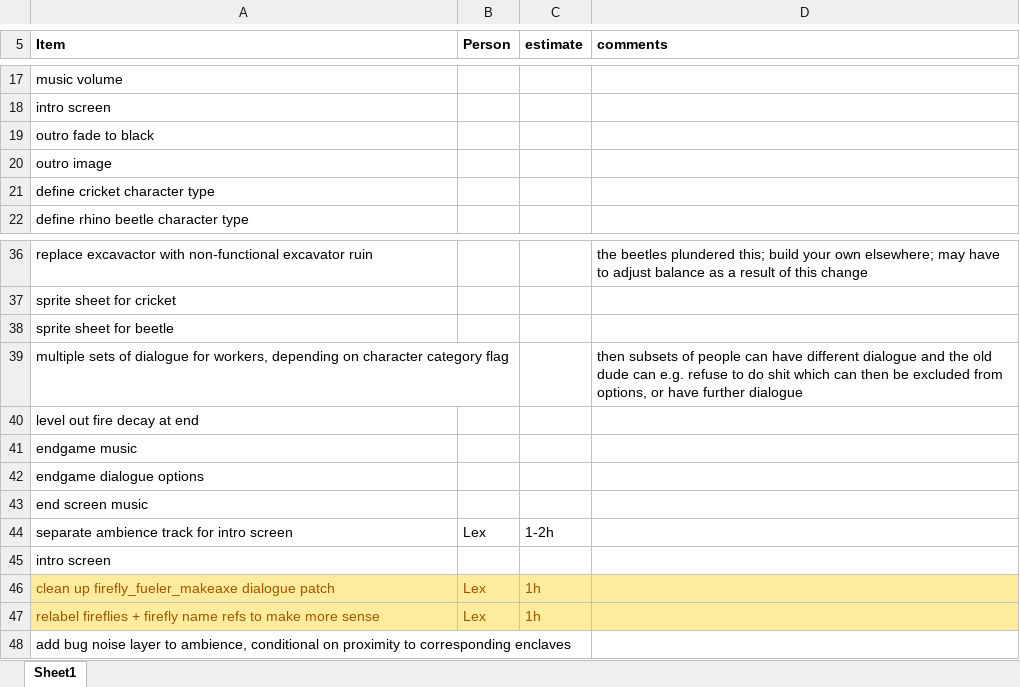
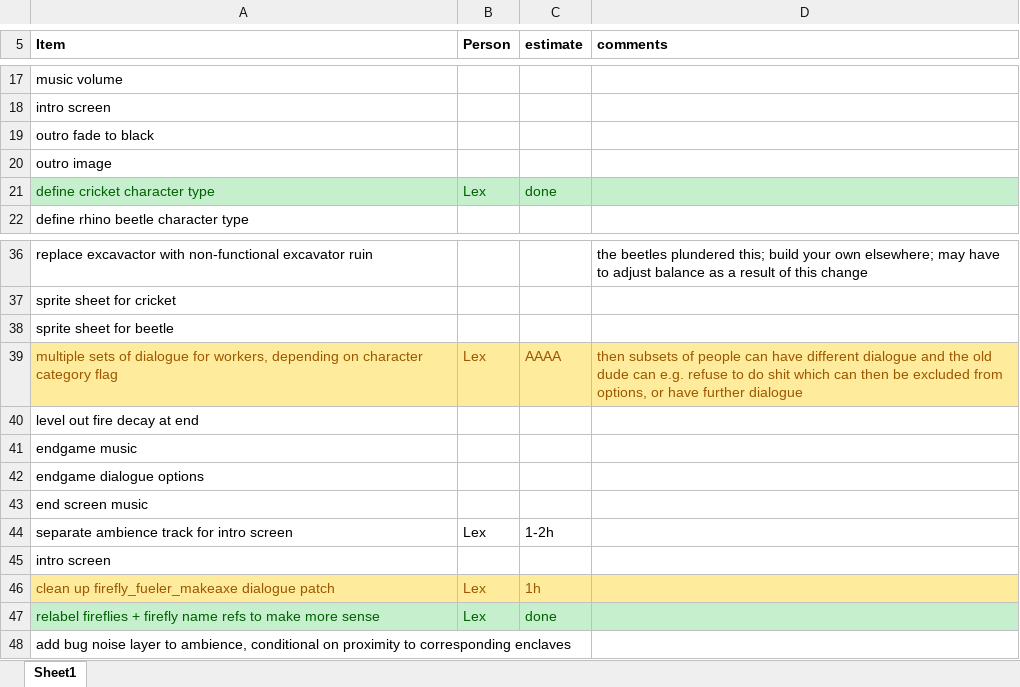
Before and after one commit to NeptunianAxolotl/LD50, an Excel workbook: _docs/LD50 task list.xlsx, sheet Sheet1, drawn as a sheet; only a part is shown, gaps mark what is left out; values as stored, in another font and other column widths than the file's, no borders; the diff names each change by its address in the sheet, - before the commit and + after, or states it on an @@ line.

```diff
--- a/_docs/LD50 task list.xlsx (sheet Sheet1)
+++ b/_docs/LD50 task list.xlsx (sheet Sheet1)
-A21:D21 fill: none
+A21:D21 fill: #C6EFCE
-A21 text colour: black
+A21 text colour: #006100
-B21 (Person): (empty)
+B21 (Person): Lex
-C21 (estimate): (empty)
+C21 (estimate): done
-A39:D39 fill: none
+A39:D39 fill: #FFEB9C
-A39 text colour: black
+A39 text colour: #9C5700
-B39 (Person): (empty)
+B39 (Person): Lex
-C39 (estimate): (empty)
+C39 (estimate): AAAA
-D39 text colour: black
+D39 text colour: #9C5700
-A47:D47 fill: #FFEB9C
+A47:D47 fill: #C6EFCE
-A47:C47 text colour: #9C5700
+A47:C47 text colour: #006100
-C47 (estimate): 1h
+C47 (estimate): done
```
Also changed, not shown: 17 other files.
